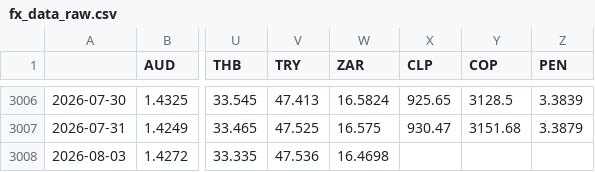
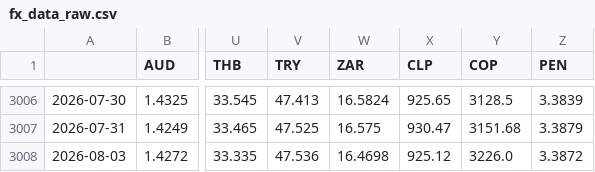
Before and after one commit to DataVizHonduran/EMFX_risk_diffusion, a CSV file: fx_data_raw.csv, drawn as a sheet; only a part is shown, gaps mark what is left out; the diff names each change by its address in the sheet, - before the commit and + after, or states it on an @@ line.

```diff
--- a/fx_data_raw.csv
+++ b/fx_data_raw.csv
-X3008 (CLP): (empty)
+X3008 (CLP): 925.12
-Y3008 (COP): (empty)
+Y3008 (COP): 3226.0
-Z3008 (PEN): (empty)
+Z3008 (PEN): 3.3872
```
Also changed, not shown: fx_data_emfx.csv.
